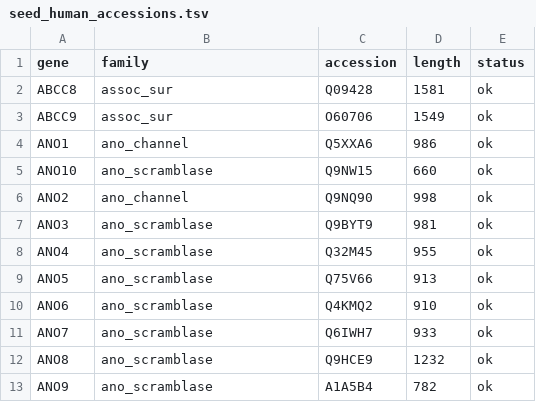
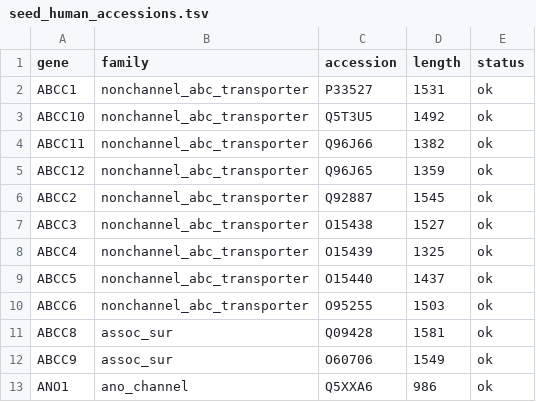
Before and after one commit to gddickinson/ion_channel_genes, a TSV file: results/census_v3/seed_human_accessions.tsv, drawn as a sheet; only a part is shown; the shorter side is filled out with more unchanged rows.

```diff
--- a/results/census_v3/seed_human_accessions.tsv
+++ b/results/census_v3/seed_human_accessions.tsv
@@ -1,2 +1,11 @@
 gene	family	accession	length	status
+ABCC1	nonchannel_abc_transporter	P33527	1531	ok
+ABCC10	nonchannel_abc_transporter	Q5T3U5	1492	ok
+ABCC11	nonchannel_abc_transporter	Q96J66	1382	ok
+ABCC12	nonchannel_abc_transporter	Q96J65	1359	ok
+ABCC2	nonchannel_abc_transporter	Q92887	1545	ok
+ABCC3	nonchannel_abc_transporter	O15438	1527	ok
+ABCC4	nonchannel_abc_transporter	O15439	1325	ok
+ABCC5	nonchannel_abc_transporter	O15440	1437	ok
+ABCC6	nonchannel_abc_transporter	O95255	1503	ok
 ABCC8	assoc_sur	Q09428	1581	ok
```
Also changed, not shown: results/census_v3/seed_manifest.tsv, results/census_v3/sweep_runs.tsv, 34 other files.
